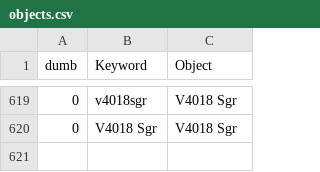
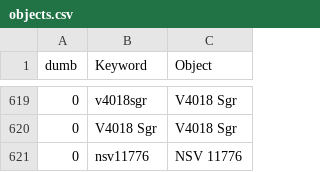
Before and after one commit to aras-database/database, a CSV file: data/objects.csv, drawn as a sheet; only a part is shown, gaps mark what is left out.

```diff
--- a/data/objects.csv
+++ b/data/objects.csv
@@ -620 +620,2 @@ dumb;Keyword;Object
 0;V4018 Sgr;V4018 Sgr
+0;nsv11776;NSV 11776
```
Also changed, not shown: data/symbiotic_stars.csv, 4 other files.
